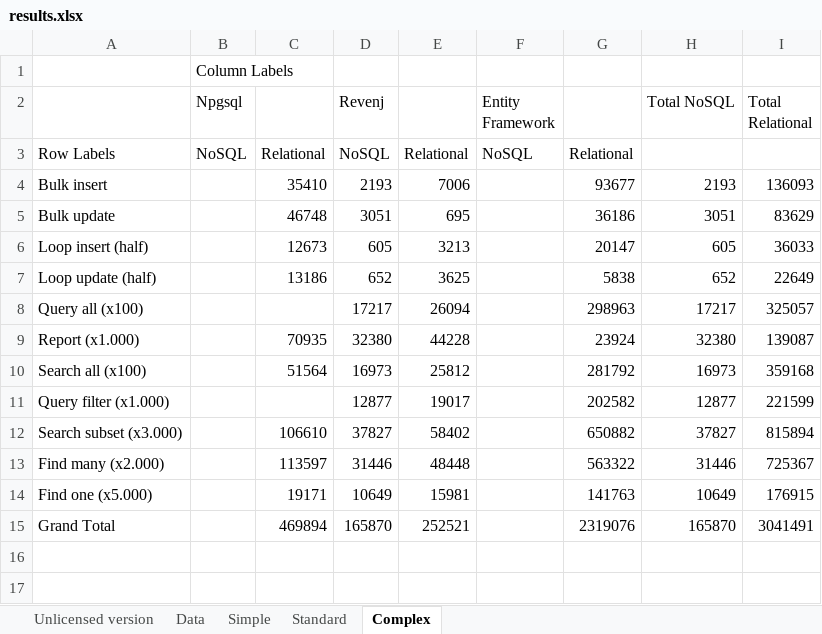
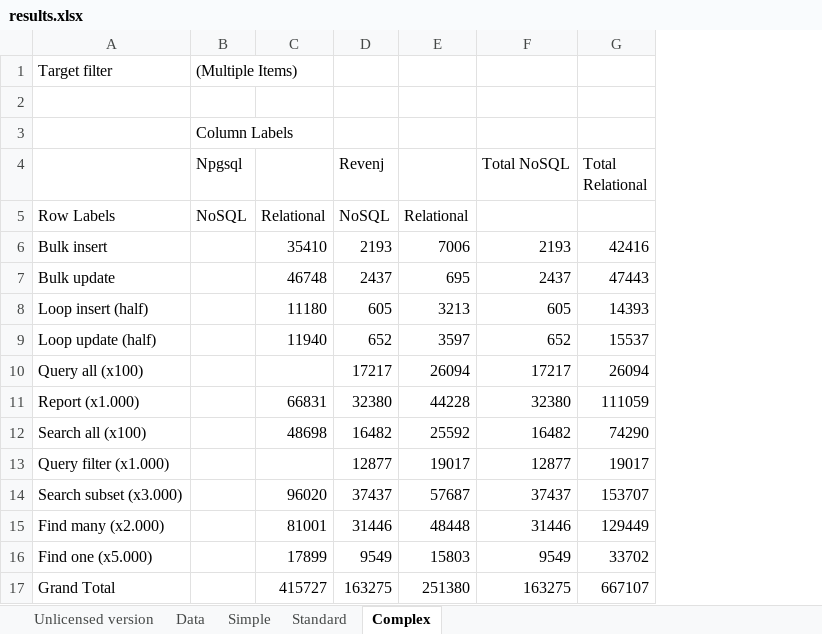
Before and after one commit to ngs-doo/dal-benchmark, an Excel workbook: results/results.xlsx, sheet Complex, drawn as a sheet; values as stored, in another font and other column widths than the file's, no borders; charts and pictures not drawn; removed rows and columns are numbered as before the commit, all else as after; the diff names each change by its address in the sheet, - before the commit and + after, or states it on an @@ line.

Commit message:
Initial version for Java JDBC on Postgres (works for simple and standard relational).
Changed MsSql and Npgsql to use parameters (while this slows don't Npgsql it's more realistic usage).
Few bugfixes (incorrect use of ids instead of id, wrong filter in report)
Fixed Entity Framework include.
Revenj updated to use Prepare/execute for find.

Results updated.

```diff
--- a/results/results.xlsx (sheet Complex)
+++ b/results/results.xlsx (sheet Complex)
-column F (Entity Framework), row 3: NoSQL
-column G, rows 3-15: Relational | 93677 | 36186 | 20147 | 5838 | 298963 | 23924 | 281792 | 202582 | 650882 | 563322 | 141763 | 2319076
+row 1: Target filter | (Multiple Items)
+row 2: (empty)
-G6 (Total Relational): 136093
+G6 (Total Relational): 42416
-D7 (Revenj): 3051
+D7 (Revenj): 2437
-F7 (Total NoSQL): 3051
+F7 (Total NoSQL): 2437
-G7 (Total Relational): 83629
+G7 (Total Relational): 47443
-C8: 12673
+C8: 11180
-G8 (Total Relational): 36033
+G8 (Total Relational): 14393
-C9: 13186
+C9: 11940
-E9: 3625
+E9: 3597
-G9 (Total Relational): 22649
+G9 (Total Relational): 15537
-G10 (Total Relational): 325057
+G10 (Total Relational): 26094
-C11: 70935
+C11: 66831
-G11 (Total Relational): 139087
+G11 (Total Relational): 111059
-C12: 51564
+C12: 48698
-D12 (Revenj): 16973
+D12 (Revenj): 16482
-E12: 25812
+E12: 25592
-F12 (Total NoSQL): 16973
+F12 (Total NoSQL): 16482
-G12 (Total Relational): 359168
+G12 (Total Relational): 74290
-G13 (Total Relational): 221599
+G13 (Total Relational): 19017
-C14: 106610
+C14: 96020
-D14 (Revenj): 37827
+D14 (Revenj): 37437
-E14: 58402
+E14: 57687
-F14 (Total NoSQL): 37827
+F14 (Total NoSQL): 37437
-G14 (Total Relational): 815894
+G14 (Total Relational): 153707
-C15: 113597
+C15: 81001
-G15 (Total Relational): 725367
+G15 (Total Relational): 129449
-C16: 19171
+C16: 17899
-D16 (Revenj): 10649
+D16 (Revenj): 9549
-E16: 15981
+E16: 15803
-F16 (Total NoSQL): 10649
+F16 (Total NoSQL): 9549
-G16 (Total Relational): 176915
+G16 (Total Relational): 33702
-C17: 469894
+C17: 415727
-D17 (Revenj): 165870
+D17 (Revenj): 163275
-E17: 252521
+E17: 251380
-F17 (Total NoSQL): 165870
+F17 (Total NoSQL): 163275
-G17 (Total Relational): 3041491
+G17 (Total Relational): 667107
```
Also changed, not shown: sheet Data, sheet Standard, sheet Simple, charts or pictures, 24 other files.
